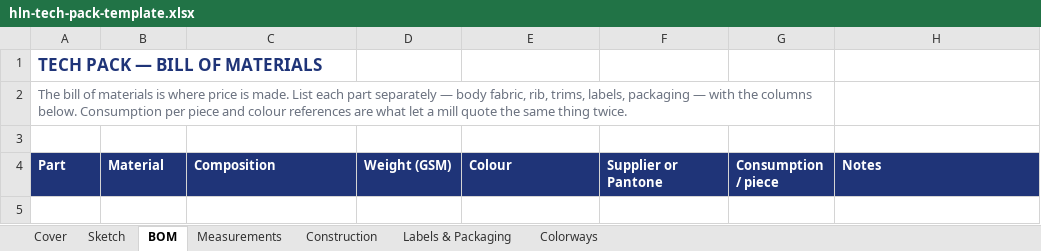
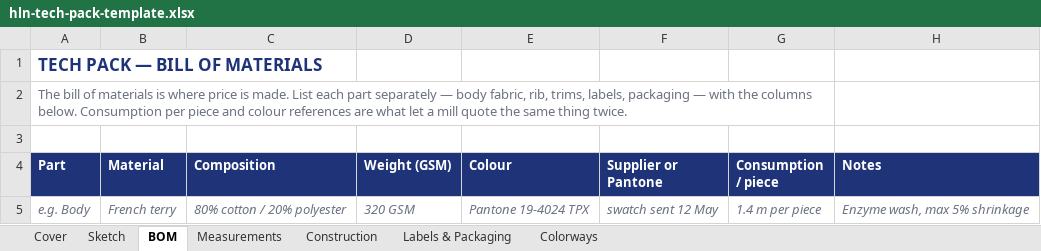
Before and after one commit to apoi15/tech-pack-template, an Excel workbook: hln-tech-pack-template.xlsx, sheet BOM, drawn as a sheet; values as stored, in another font and other column widths than the file's, no borders; the diff names each change by its address in the sheet, - before the commit and + after, or states it on an @@ line.

```diff
--- a/hln-tech-pack-template.xlsx (sheet BOM)
+++ b/hln-tech-pack-template.xlsx (sheet BOM)
+row 5: e.g. Body | French terry | 80% cotton / 20% polyester | 320 GSM | Pantone 19-4024 TPX | swatch sent 12 May | 1.4 m per piece | Enzyme wash, max 5% shrinkage
```
Also changed, not shown: sheet Measurements, sheet Sketch, formulas that keep their value, 6 other files.
